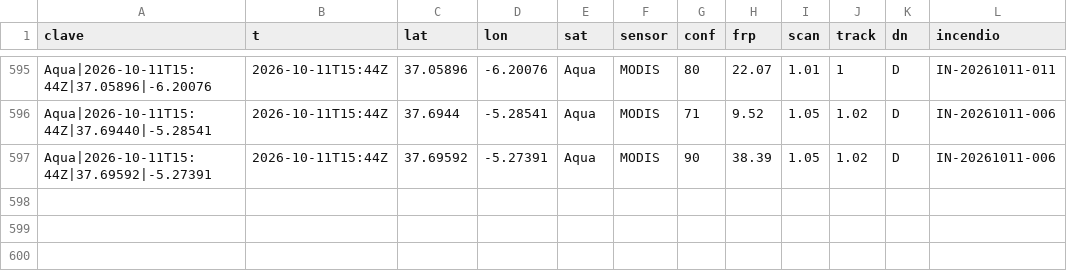
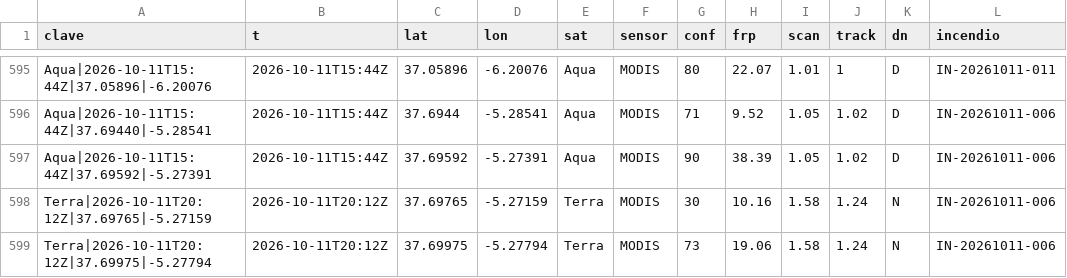
Before and after one commit to Asensio94/vigia-incendios, a CSV file: data/focos/2026.csv, drawn as a sheet; only a part is shown, gaps mark what is left out.

```diff
--- a/data/focos/2026.csv
+++ b/data/focos/2026.csv
@@ -597 +597,3 @@ Aqua|2026-10-11T15:44Z|37.69440|-5.28541,2026-10-11T15:44Z,37.6944,-5.28541,Aqua
 Aqua|2026-10-11T15:44Z|37.69592|-5.27391,2026-10-11T15:44Z,37.69592,-5.27391,Aqua,MODIS,90,38.39,1.05,1.02,D,IN-20261011-006
+Terra|2026-10-11T20:12Z|37.69765|-5.27159,2026-10-11T20:12Z,37.69765,-5.27159,Terra,MODIS,30,10.16,1.58,1.24,N,IN-20261011-006
+Terra|2026-10-11T20:12Z|37.69975|-5.27794,2026-10-11T20:12Z,37.69975,-5.27794,Terra,MODIS,73,19.06,1.58,1.24,N,IN-20261011-006
```
Also changed, not shown: 2 other files.
